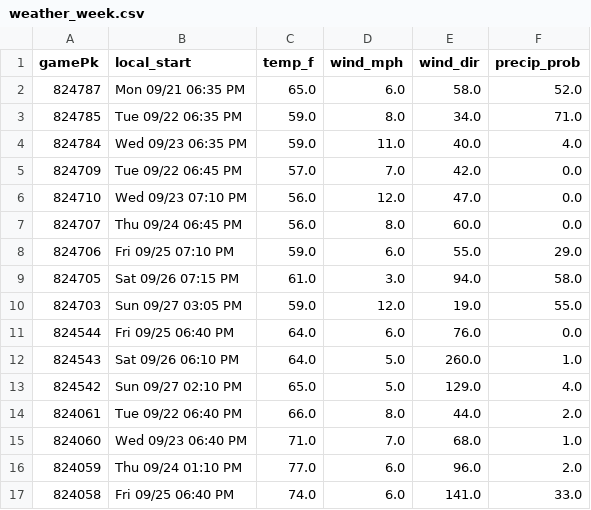
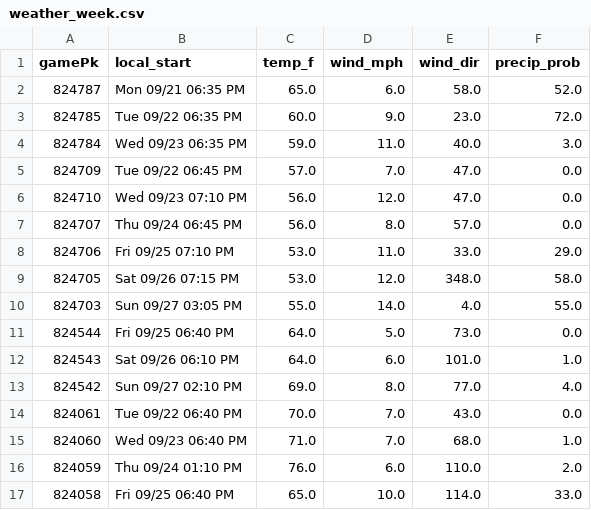
Before and after one commit to Albierrto/philly-special-lab, a CSV file: output/streamers/weather_week.csv, drawn as a sheet; only a part is shown; the diff covers the shown part only.

```diff
--- a/output/streamers/weather_week.csv
+++ b/output/streamers/weather_week.csv
@@ -2,16 +2,16 @@ gamePk,local_start,temp_f,wind_mph,wind_dir,precip_prob
 824787,Mon 09/21 06:35 PM,65.0,6.0,58.0,52.0
-824785,Tue 09/22 06:35 PM,59.0,8.0,34.0,71.0
-824784,Wed 09/23 06:35 PM,59.0,11.0,40.0,4.0
-824709,Tue 09/22 06:45 PM,57.0,7.0,42.0,0.0
+824785,Tue 09/22 06:35 PM,60.0,9.0,23.0,72.0
+824784,Wed 09/23 06:35 PM,59.0,11.0,40.0,3.0
+824709,Tue 09/22 06:45 PM,57.0,7.0,47.0,0.0
 824710,Wed 09/23 07:10 PM,56.0,12.0,47.0,0.0
-824707,Thu 09/24 06:45 PM,56.0,8.0,60.0,0.0
-824706,Fri 09/25 07:10 PM,59.0,6.0,55.0,29.0
-824705,Sat 09/26 07:15 PM,61.0,3.0,94.0,58.0
-824703,Sun 09/27 03:05 PM,59.0,12.0,19.0,55.0
-824544,Fri 09/25 06:40 PM,64.0,6.0,76.0,0.0
-824543,Sat 09/26 06:10 PM,64.0,5.0,260.0,1.0
-824542,Sun 09/27 02:10 PM,65.0,5.0,129.0,4.0
-824061,Tue 09/22 06:40 PM,66.0,8.0,44.0,2.0
+824707,Thu 09/24 06:45 PM,56.0,8.0,57.0,0.0
+824706,Fri 09/25 07:10 PM,53.0,11.0,33.0,29.0
+824705,Sat 09/26 07:15 PM,53.0,12.0,348.0,58.0
+824703,Sun 09/27 03:05 PM,55.0,14.0,4.0,55.0
+824544,Fri 09/25 06:40 PM,64.0,5.0,73.0,0.0
+824543,Sat 09/26 06:10 PM,64.0,6.0,101.0,1.0
+824542,Sun 09/27 02:10 PM,69.0,8.0,77.0,4.0
+824061,Tue 09/22 06:40 PM,70.0,7.0,43.0,0.0
 824060,Wed 09/23 06:40 PM,71.0,7.0,68.0,1.0
-824059,Thu 09/24 01:10 PM,77.0,6.0,96.0,2.0
-824058,Fri 09/25 06:40 PM,74.0,6.0,141.0,33.0
+824059,Thu 09/24 01:10 PM,76.0,6.0,110.0,2.0
+824058,Fri 09/25 06:40 PM,65.0,10.0,114.0,33.0
```
Also changed, not shown: 161 edited cells elsewhere in this file, output/streamers/hitter_week.csv, output/streamers/pitcher_starts.csv, 12 other files.
